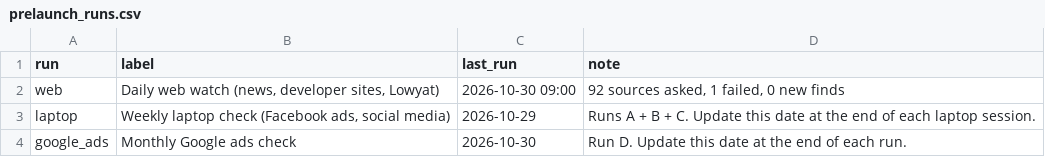
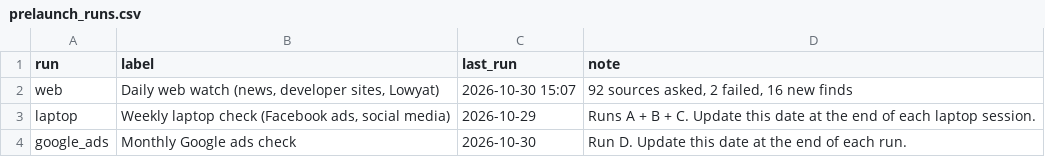
Before and after one commit to smtcu/teduh-tracker, a CSV file: data/prelaunch_runs.csv, drawn as a sheet.

```diff
--- a/data/prelaunch_runs.csv
+++ b/data/prelaunch_runs.csv
@@ -1,3 +1,3 @@
 run,label,last_run,note
-web,"Daily web watch (news, developer sites, Lowyat)",2026-10-30 09:00,"92 sources asked, 1 failed, 0 new finds"
+web,"Daily web watch (news, developer sites, Lowyat)",2026-10-30 15:07,"92 sources asked, 2 failed, 16 new finds"
 laptop,"Weekly laptop check (Facebook ads, social media)",2026-10-29,Runs A + B + C. Update this date at the end of each laptop session.
```
Also changed, not shown: 3 other files.
